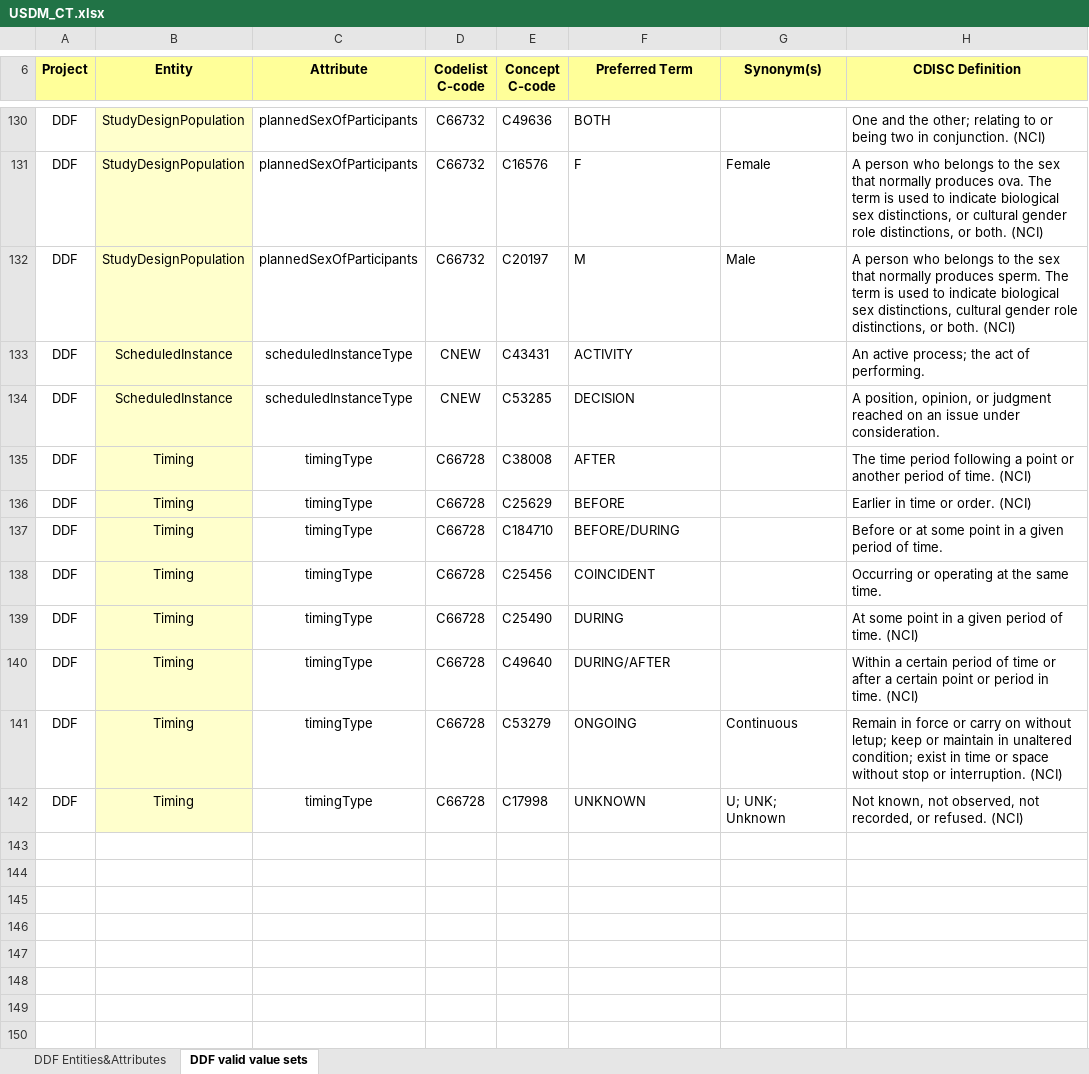
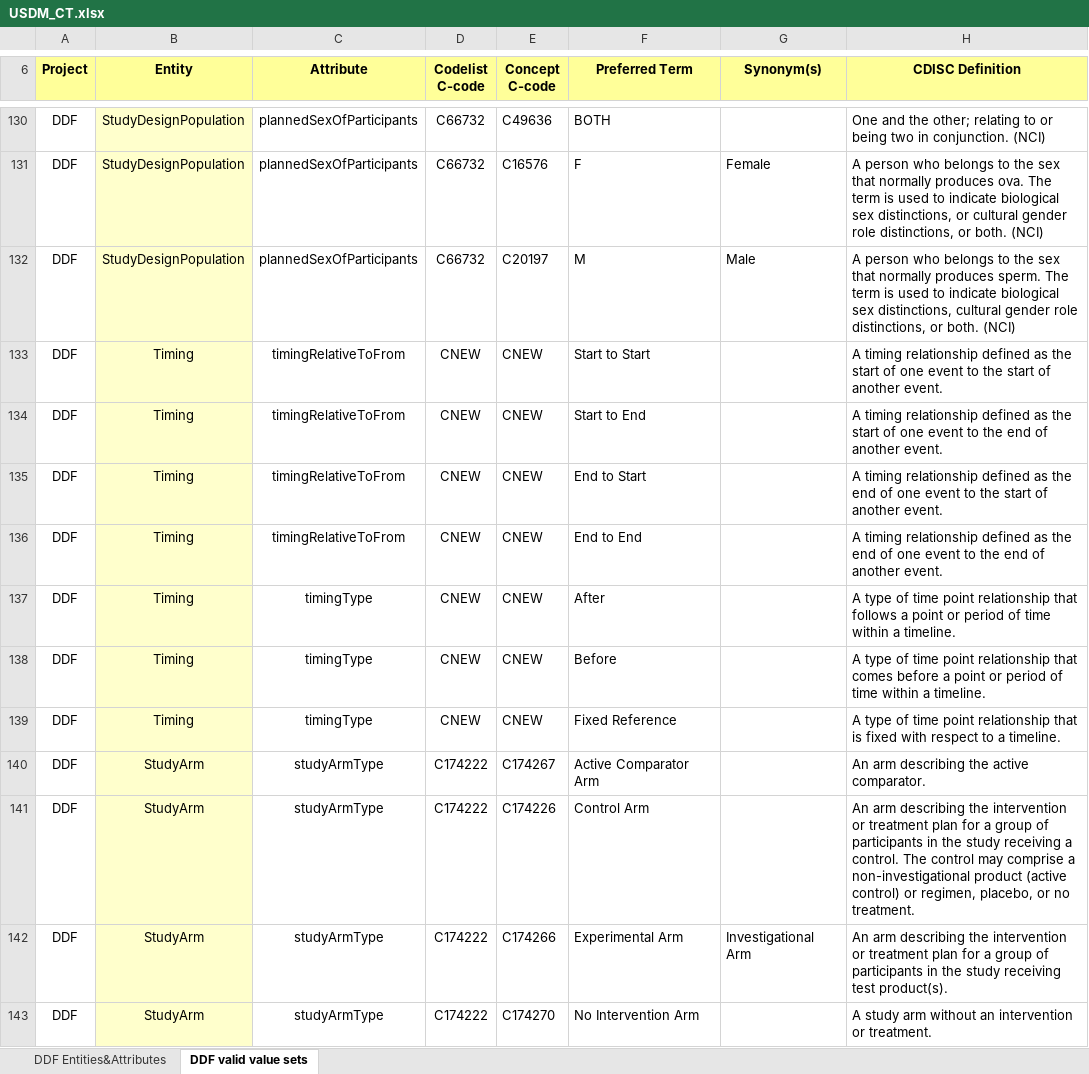
Before and after one commit to neo4j-field/usdm-dictionary-generator, an Excel workbook: src/main/resources/USDM_CT.xlsx, sheet DDF valid value sets, drawn as a sheet; only a part is shown, gaps mark what is left out; values as stored, in another font and other column widths than the file's, no borders; removed rows and columns are numbered as before the commit, all else as after; the diff covers the shown part only; the diff names each change by its address in the sheet, - before the commit and + after, or states it on an @@ line.

```diff
--- a/src/main/resources/USDM_CT.xlsx (sheet DDF valid value sets)
+++ b/src/main/resources/USDM_CT.xlsx (sheet DDF valid value sets)
-row 133: DDF | ScheduledInstance | scheduledInstanceType | CNEW | C43431 | ACTIVITY |  | An active process; the act of performing.
-B133 (Entity): ScheduledInstance
+B133 (Entity): Timing
-C133 (Attribute): scheduledInstanceType
+C133 (Attribute): timingRelativeToFrom
-E133 (Concept C-code): C53285
+E133 (Concept C-code): CNEW
-F133 (Preferred Term): DECISION
+F133 (Preferred Term): Start to Start
-H133 (CDISC Definition): A position, opinion, or judgment reached on an issue under consideration.
+H133 (CDISC Definition): A timing relationship defined as the start of one event to the start of another event.
-C134:C136 (Attribute): timingType
+C134:C136 (Attribute): timingRelativeToFrom
-D134:D139 (Codelist C-code): C66728
+D134:D139 (Codelist C-code): CNEW
-E134 (Concept C-code): C38008
+E134 (Concept C-code): CNEW
-F134 (Preferred Term): AFTER
+F134 (Preferred Term): Start to End
-H134 (CDISC Definition): The time period following a point or another period of time. (NCI)
+H134 (CDISC Definition): A timing relationship defined as the start of one event to the end of another event.
-E135 (Concept C-code): C25629
+E135 (Concept C-code): CNEW
-F135 (Preferred Term): BEFORE
+F135 (Preferred Term): End to Start
-H135 (CDISC Definition): Earlier in time or order. (NCI)
+H135 (CDISC Definition): A timing relationship defined as the end of one event to the start of another event.
-E136 (Concept C-code): C184710
+E136 (Concept C-code): CNEW
-F136 (Preferred Term): BEFORE/DURING
+F136 (Preferred Term): End to End
-H136 (CDISC Definition): Before or at some point in a given period of time.
+H136 (CDISC Definition): A timing relationship defined as the end of one event to the end of another event.
-E137 (Concept C-code): C25456
+E137 (Concept C-code): CNEW
-F137 (Preferred Term): COINCIDENT
+F137 (Preferred Term): After
-H137 (CDISC Definition): Occurring or operating at the same time.
+H137 (CDISC Definition): A type of time point relationship that follows a point or period of time within a timeline.
-E138 (Concept C-code): C25490
+E138 (Concept C-code): CNEW
-F138 (Preferred Term): DURING
+F138 (Preferred Term): Before
-H138 (CDISC Definition): At some point in a given period of time. (NCI)
+H138 (CDISC Definition): A type of time point relationship that comes before a point or period of time within a timeline.
-E139 (Concept C-code): C49640
+E139 (Concept C-code): CNEW
-F139 (Preferred Term): DURING/AFTER
+F139 (Preferred Term): Fixed Reference
-H139 (CDISC Definition): Within a certain period of time or after a certain point or period in time. (NCI)
+H139 (CDISC Definition): A type of time point relationship that is fixed with respect to a timeline.
-row 141: DDF | Timing | timingType | C66728 | C53279 | ONGOING | Continuous | Remain in force or carry on without letup; keep or maintain in unaltered condition; exist in time or space without stop or interruption. (NCI)
-row 142: DDF | Timing | timingType | C66728 | C17998 | UNKNOWN | U; UNK; Unknown | Not known, not observed, not recorded, or refused. (NCI)
+row 140: DDF | StudyArm | studyArmType | C174222 | C174267 | Active Comparator Arm |  | An arm describing the active comparator.
+row 141: DDF | StudyArm | studyArmType | C174222 | C174226 | Control Arm |  | An arm describing the intervention or treatment plan for a group of participants in the study receiving a control. The control may comprise a non-investigational product (active control) or regimen, placebo, or no treatment.
+row 142: DDF | StudyArm | studyArmType | C174222 | C174266 | Experimental Arm | Investigational Arm | An arm describing the intervention or treatment plan for a group of participants in the study receiving test product(s).
+row 143: DDF | StudyArm | studyArmType | C174222 | C174270 | No Intervention Arm |  | A study arm without an intervention or treatment.
```
Also changed, not shown: 3 added rows and 19 edited cells elsewhere in this sheet, sheet DDF Entities&Attributes, 8 other files.
